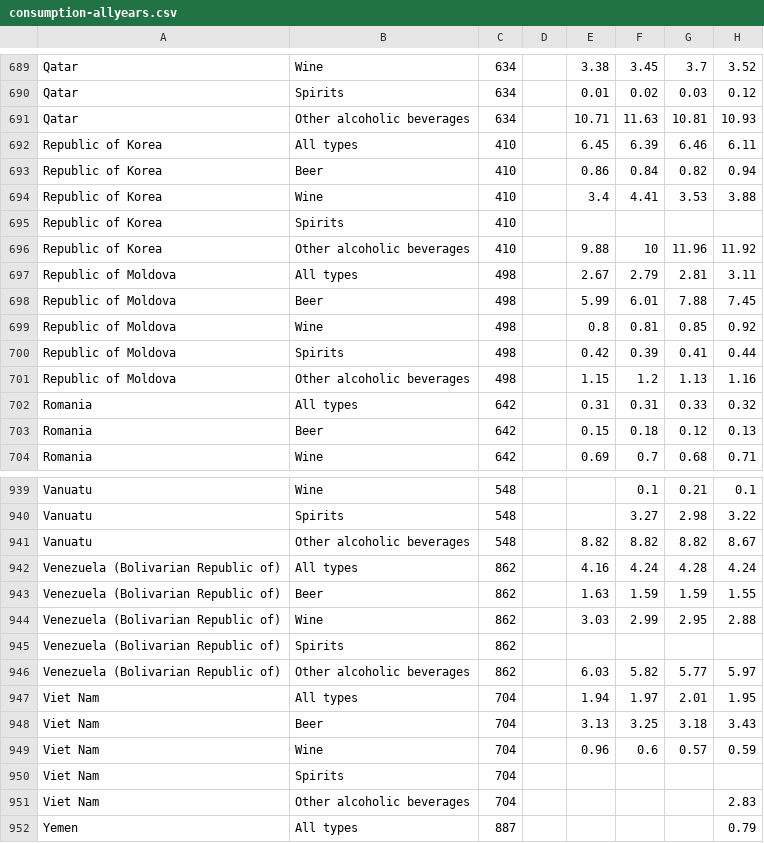
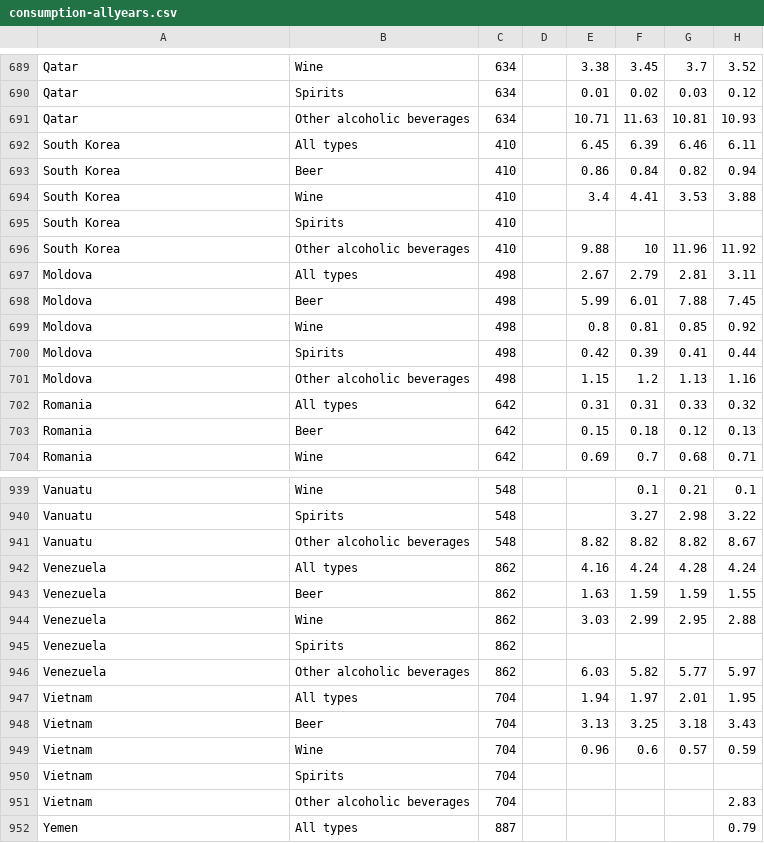
Before and after one commit to jadeyychan/DrunkenWorld, a CSV file: data/consumption/consumption-allyears.csv, drawn as a sheet; only a part is shown, gaps mark what is left out; the diff covers the shown part only; the diff names each change by its address in the sheet, - before the commit and + after, or states it on an @@ line.

Commit message:
minor data fixes

```diff
--- a/data/consumption/consumption-allyears.csv
+++ b/data/consumption/consumption-allyears.csv
-A692:A696: Republic of Korea
+A692:A696: South Korea
-A697:A701: Republic of Moldova
+A697:A701: Moldova
-A942:A946: Venezuela (Bolivarian Republic of)
+A942:A946: Venezuela
-A947:A951: Viet Nam
+A947:A951: Vietnam
```
Also changed, not shown: 50 edited cells elsewhere in this file, 3 other files.
